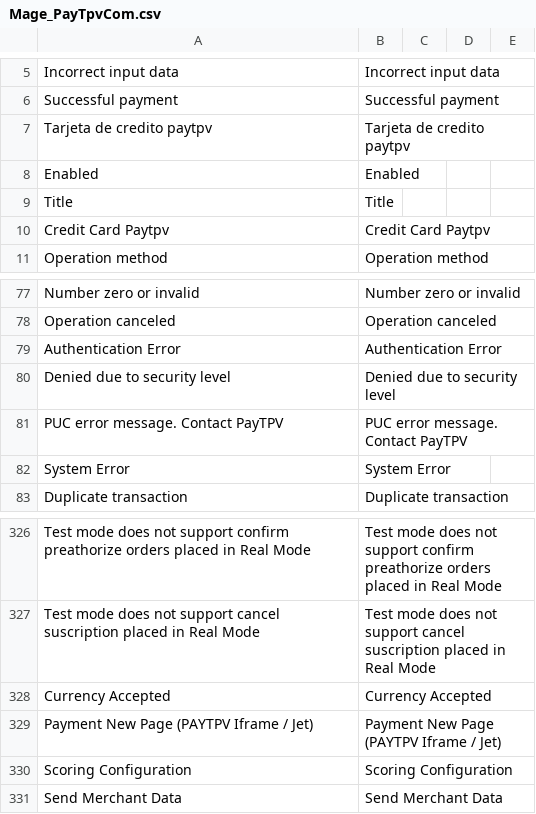
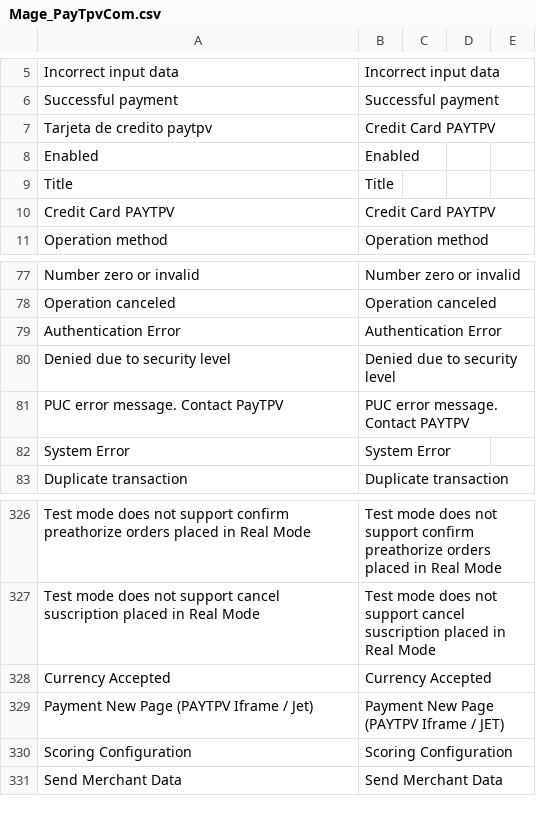
Before and after one commit to PAYCOMET/magento, a CSV file: app/locale/en_US/Mage_PayTpvCom.csv, drawn as a sheet; only a part is shown, gaps mark what is left out.

```diff
--- a/app/locale/en_US/Mage_PayTpvCom.csv
+++ b/app/locale/en_US/Mage_PayTpvCom.csv
@@ -6,6 +6,6 @@ Incorrect input data,Incorrect input data
 Successful payment,Successful payment
-Tarjeta de credito paytpv,Tarjeta de credito paytpv
+Tarjeta de credito paytpv,Credit Card PAYTPV
 Enabled,Enabled
 Title,Title
-Credit Card Paytpv,Credit Card Paytpv
+Credit Card PAYTPV,Credit Card PAYTPV
 "Operation method","Operation method"
@@ -80,3 +80,3 @@ Authentication Error,Authentication Error
 Denied due to security level,Denied due to security level
-PUC error message. Contact PayTPV,PUC error message. Contact PayTPV
+PUC error message. Contact PayTPV,PUC error message. Contact PAYTPV
 System Error,System Error
@@ -331,3 +331,3 @@ Test mode does not support cancel suscription placed in Real Mode,Test mode does
 Currency Accepted,Currency Accepted
-Payment New Page (PAYTPV Iframe / Jet),Payment New Page (PAYTPV Iframe / Jet)
+Payment New Page (PAYTPV Iframe / Jet),Payment New Page (PAYTPV Iframe / JET)
 Scoring Configuration,Scoring Configuration
```
Also changed, not shown: app/locale/es_ES/Mage_PayTpvCom.csv.
